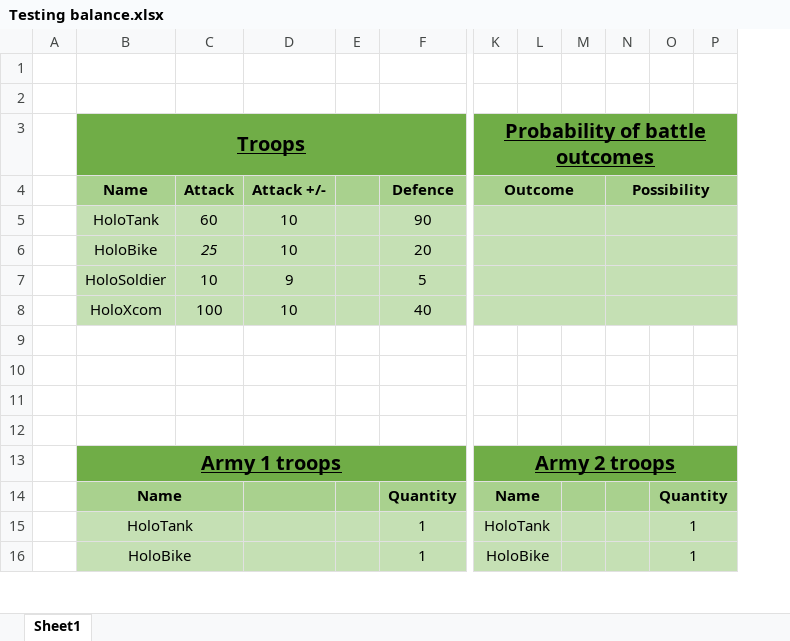
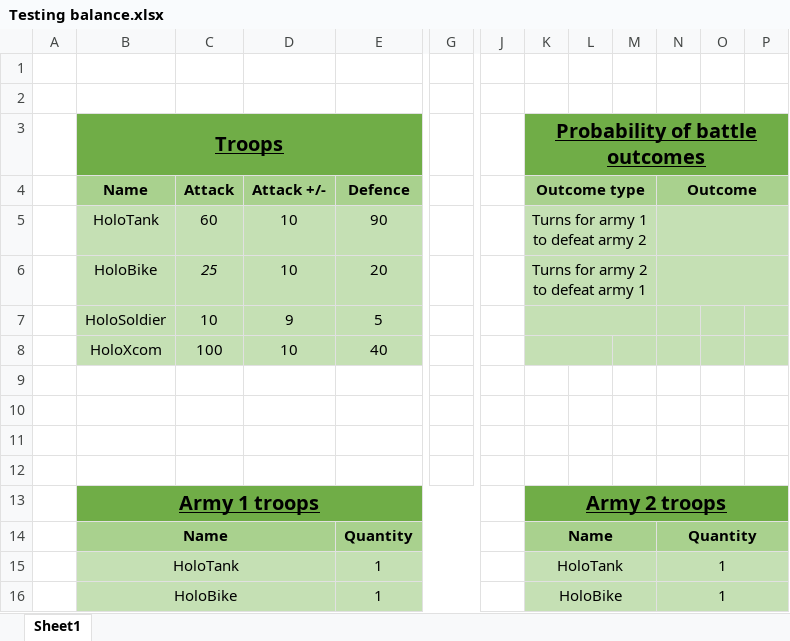
Before and after one commit to bradley27783/TheCivilWarOfMalibu, an Excel workbook: Testing balance.xlsx, sheet Sheet1, drawn as a sheet; only a part is shown, gaps mark what is left out; values as stored, in another font and other column widths than the file's, no borders; removed rows and columns are numbered as before the commit, all else as after; the diff covers the shown part only; the diff names each change by its address in the sheet, - before the commit and + after, or states it on an @@ line.

Commit message:
Enabled macros to calculate turns taken

```diff
--- a/Testing balance.xlsx (sheet Sheet1)
+++ b/Testing balance.xlsx (sheet Sheet1)
-column E, empty
+column G, empty
@@ column J unhidden, empty @@
-K4: Outcome
+K4: Outcome type
-N4: Possibility
+N4: Outcome
-K5 (Outcome type): (empty)
+K5 (Outcome type): Turns for army 1 to defeat army 2
-K6 (Outcome type): (empty)
+K6 (Outcome type): Turns for army 2 to defeat army 1
-N7:P7 merged
-K8:M8 merged
+K8:L8 merged
-N8:P8 merged
-B14:C14 merged
+B14:D14 merged
-K14:L14 merged
+K14:M14 merged
-N14 (Outcome): (empty)
+N14 (Outcome): Quantity
+N14:P14 merged
-O14: Quantity
+O14: (empty)
-O14:P14 merged
-B15:C15 merged
+B15:D15 merged
-K15:L15 merged
+K15:M15 merged
-N15:N16 (Outcome): (empty)
+N15:N16 (Outcome): 1
+N15:P15 merged
-O15:O16: 1
+O15:O16: (empty)
-O15:P15 merged
-B16:C16 merged
+B16:D16 merged
-K16:L16 merged
+K16:M16 merged
+N16:P16 merged
-O16:P16 merged
```
Also changed, not shown: 9 edited cells and merged cells elsewhere in this sheet, formulas that keep their value, 1 other file.
